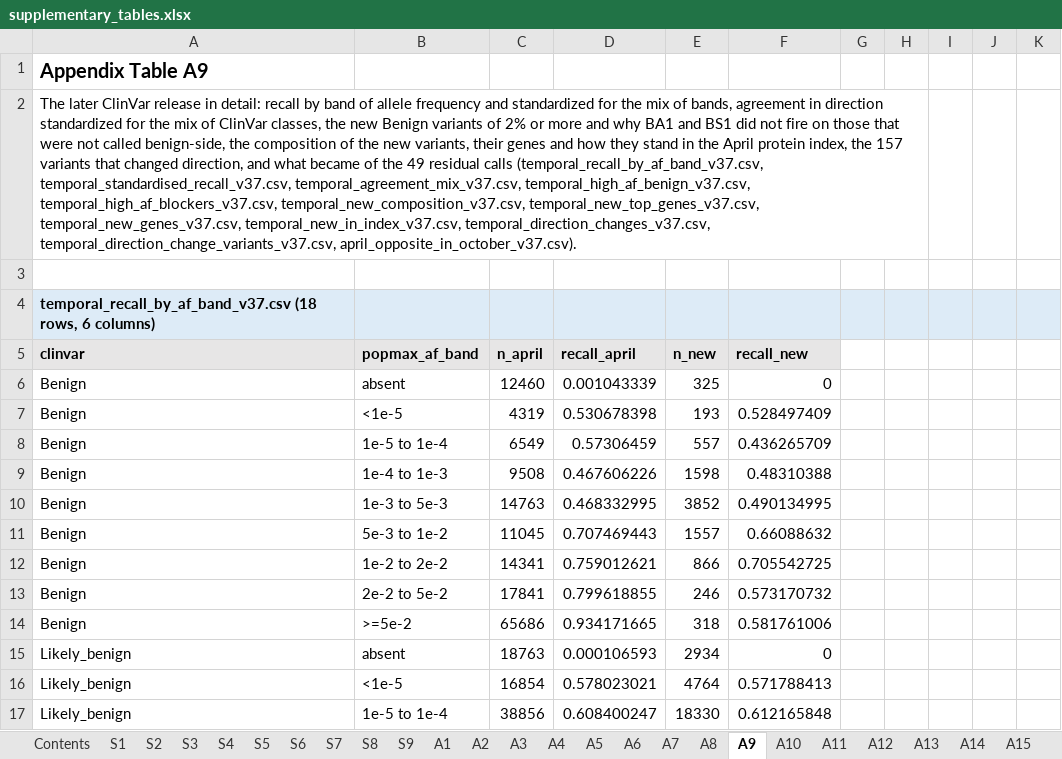
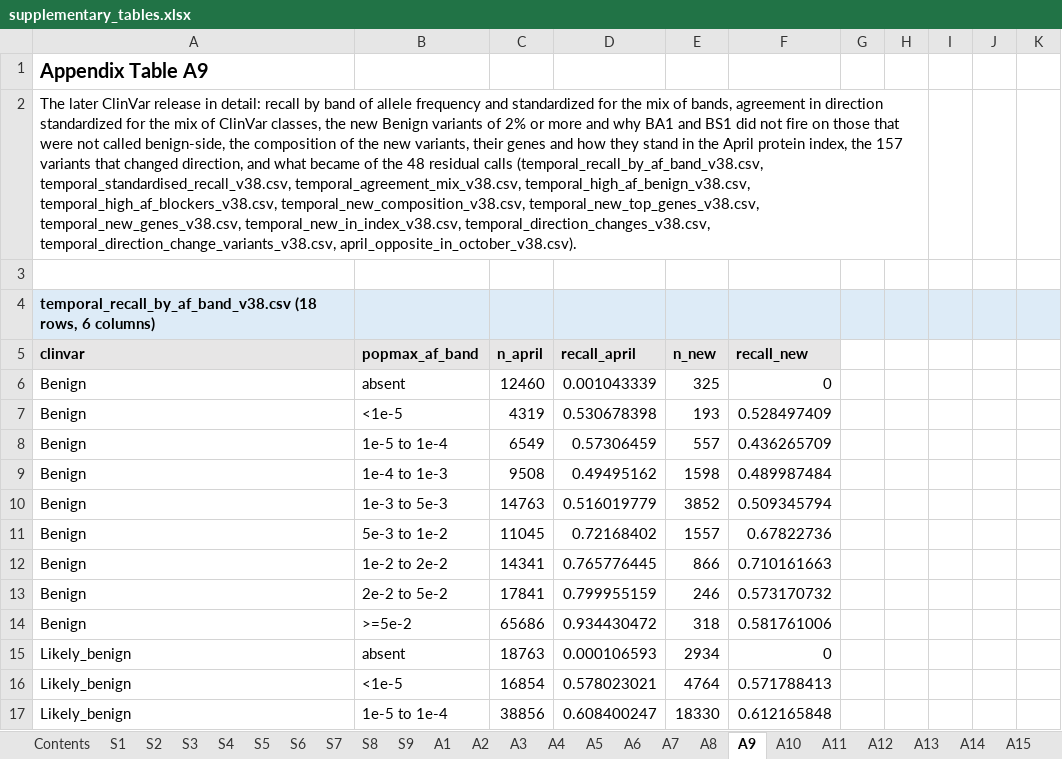
Before and after one commit to Huang-lab/fastVEP, an Excel workbook: manuscript/acmg/supplementary_tables.xlsx, sheet A9, drawn as a sheet; only a part is shown; values as stored, in another font and other column widths than the file's, no borders; the diff covers the shown part only; the diff names each change by its address in the sheet, - before the commit and + after, or states it on an @@ line.

```diff
--- a/manuscript/acmg/supplementary_tables.xlsx (sheet A9)
+++ b/manuscript/acmg/supplementary_tables.xlsx (sheet A9)
-A2 (clinvar): …of the 49 residual calls (temporal_recall_by_af_band_v37.csv, temporal_standardised_recall_v37.csv, temporal_agreement_mix_v37.csv, temporal_high_af_benign_v37.csv, temporal_high_af_blockers_v37.csv, temporal_new_composition_v37.csv, temporal_new_top_genes_v37.csv, temporal_new_genes_v37.csv, temporal_new_in_index_v37.csv, temporal_direction_changes_v37.csv, temporal_direction_change_variants_v37.csv, april_opposite_in_october_v37.csv).
+A2 (clinvar): …of the 48 residual calls (temporal_recall_by_af_band_v38.csv, temporal_standardised_recall_v38.csv, temporal_agreement_mix_v38.csv, temporal_high_af_benign_v38.csv, temporal_high_af_blockers_v38.csv, temporal_new_composition_v38.csv, temporal_new_top_genes_v38.csv, temporal_new_genes_v38.csv, temporal_new_in_index_v38.csv, temporal_direction_changes_v38.csv, temporal_direction_change_variants_v38.csv, april_opposite_in_october_v38.csv).
-A4 (clinvar): temporal_recall_by_af_band_v37.csv (18 rows,…
+A4 (clinvar): temporal_recall_by_af_band_v38.csv (18 rows,…
-D9 (recall_april): 0.467606226
+D9 (recall_april): 0.49495162
-F9 (recall_new): 0.48310388
+F9 (recall_new): 0.489987484
-D10 (recall_april): 0.468332995
+D10 (recall_april): 0.516019779
-F10 (recall_new): 0.490134995
+F10 (recall_new): 0.509345794
-D11 (recall_april): 0.707469443
+D11 (recall_april): 0.72168402
-F11 (recall_new): 0.66088632
+F11 (recall_new): 0.67822736
-D12 (recall_april): 0.759012621
+D12 (recall_april): 0.765776445
-F12 (recall_new): 0.705542725
+F12 (recall_new): 0.710161663
-D13 (recall_april): 0.799618855
+D13 (recall_april): 0.799955159
-D14 (recall_april): 0.934171665
+D14 (recall_april): 0.934430472
```
Also changed, not shown: 1 added row, 2 removed rows and 73 edited cells elsewhere in this sheet, sheet S2, sheet A6, sheet A7, sheet A1, sheet S7, sheet A2, 12 more sheets, 16 other files.
